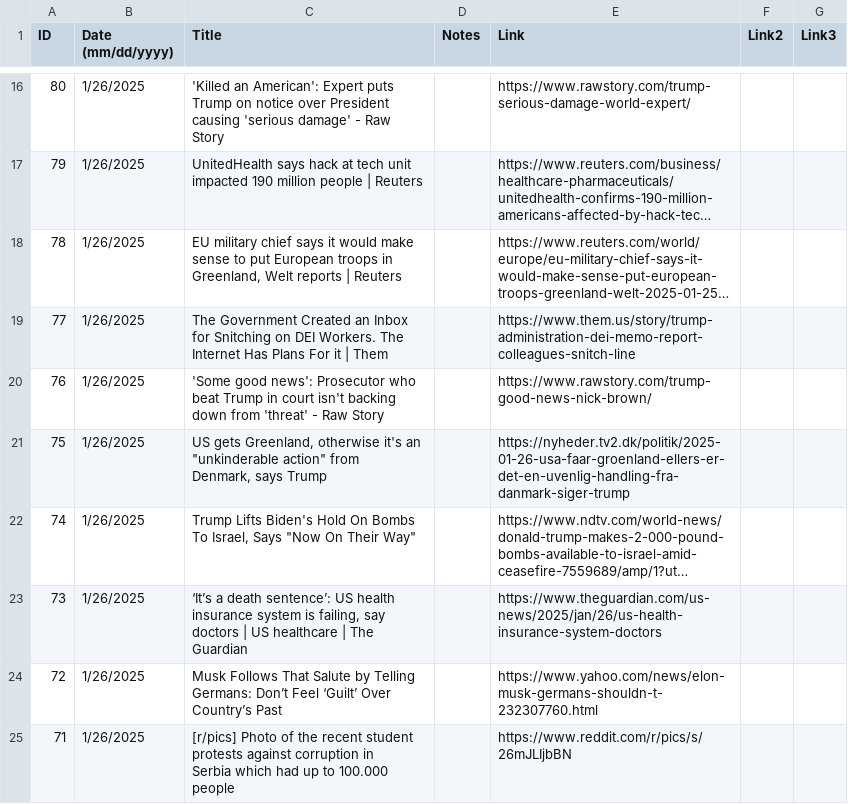
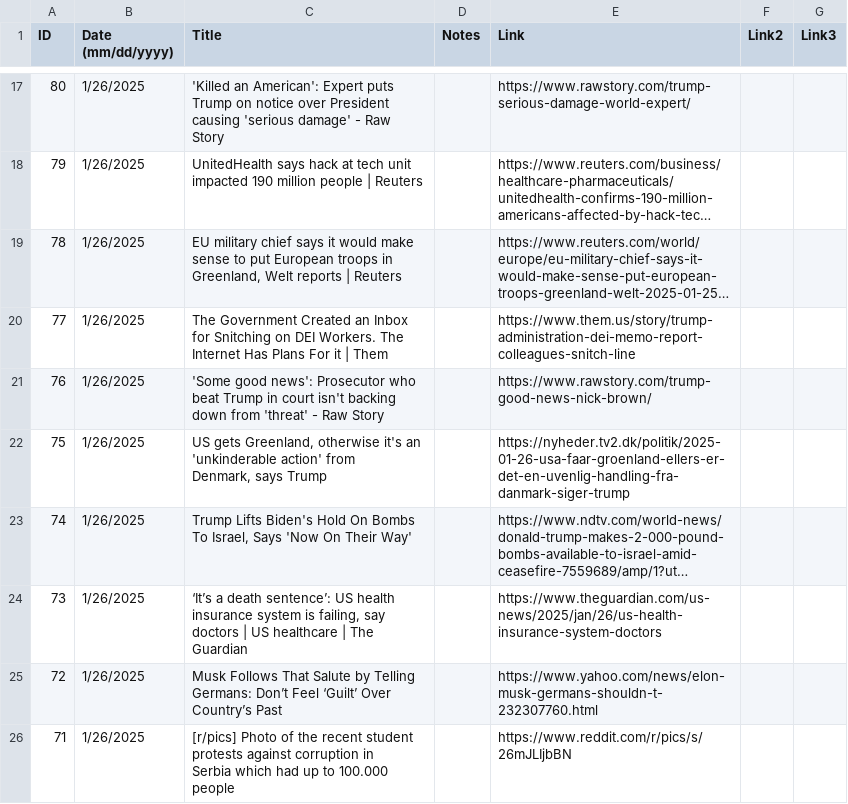
Before and after one commit to jonms83/TrumpsAmerica2025, a CSV file: TrumpsAmerica2025.csv, drawn as a sheet; only a part is shown, gaps mark what is left out; long unchanged cells end in …; addresses are those after the commit; ↵ is a line break in a cell; the diff covers the shown part only; the diff names each change by its address in the sheet, - before the commit and + after, or states it on an @@ line.

```diff
--- a/TrumpsAmerica2025.csv
+++ b/TrumpsAmerica2025.csv
-C22 (Title): …it's an "unkinderable action" from ↵ Denmark,…
+C22 (Title): …it's an 'unkinderable action' from ↵ Denmark,…
-C23 (Title): …Israel, Says "Now On Their Way"
+C23 (Title): …Israel, Says 'Now On Their Way'
```
Also changed, not shown: 1 added row and 8 edited cells elsewhere in this file, 2 other files.
